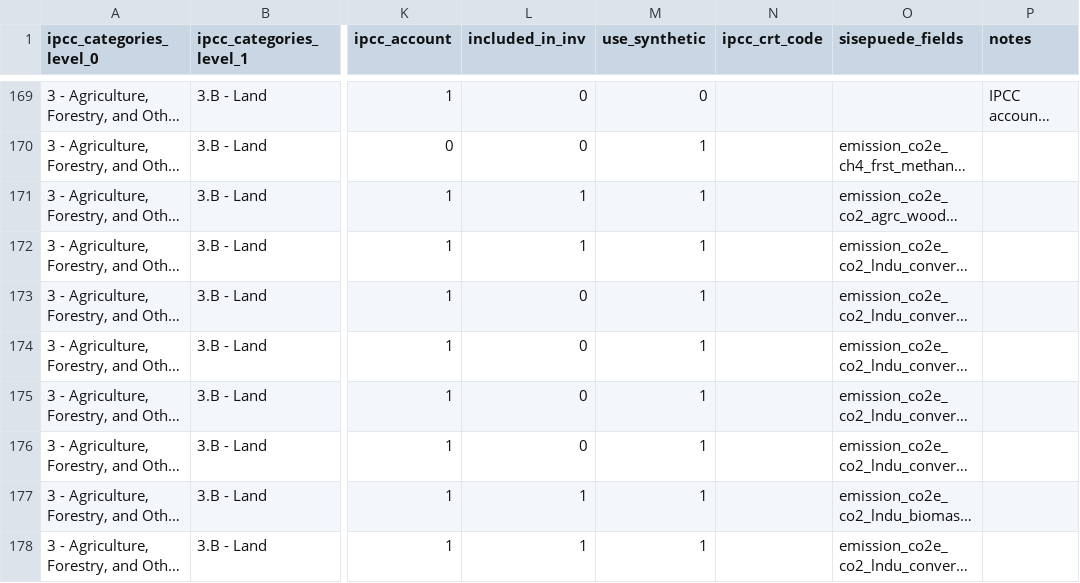
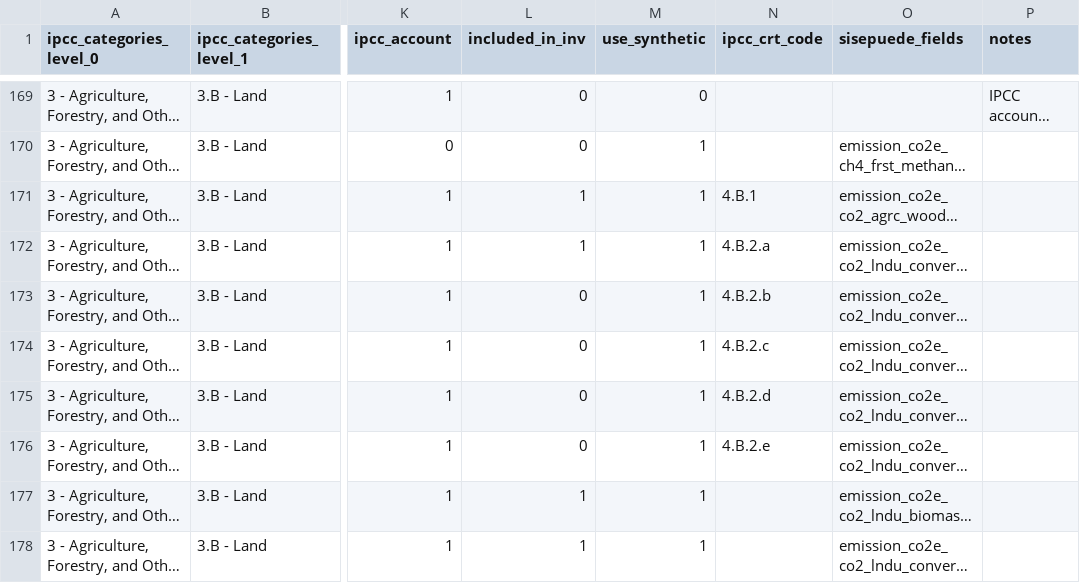
Before and after one commit to jcsyme/sisepuede, a CSV file: sisepuede/ref/data_crosswalks/sisepuede_fields_to_ipcc_crt_map.csv, drawn as a sheet; only a part is shown, gaps mark what is left out; long unchanged cells end in …; the diff covers the shown part only; the diff names each change by its address in the sheet, - before the commit and + after, or states it on an @@ line.

```diff
--- a/sisepuede/ref/data_crosswalks/sisepuede_fields_to_ipcc_crt_map.csv
+++ b/sisepuede/ref/data_crosswalks/sisepuede_fields_to_ipcc_crt_map.csv
-N171 (ipcc_crt_code): (empty)
+N171 (ipcc_crt_code): 4.B.1
-N172 (ipcc_crt_code): (empty)
+N172 (ipcc_crt_code): 4.B.2.a
-N173 (ipcc_crt_code): (empty)
+N173 (ipcc_crt_code): 4.B.2.b
-N174 (ipcc_crt_code): (empty)
+N174 (ipcc_crt_code): 4.B.2.c
-N175 (ipcc_crt_code): (empty)
+N175 (ipcc_crt_code): 4.B.2.d
-N176 (ipcc_crt_code): (empty)
+N176 (ipcc_crt_code): 4.B.2.e
```
Also changed, not shown: 23 edited cells elsewhere in this file, 4 other files.
